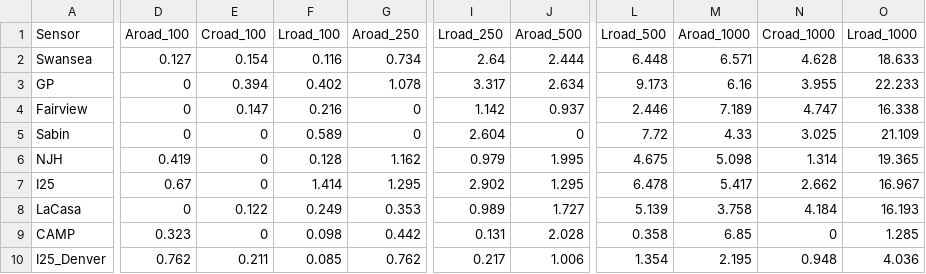
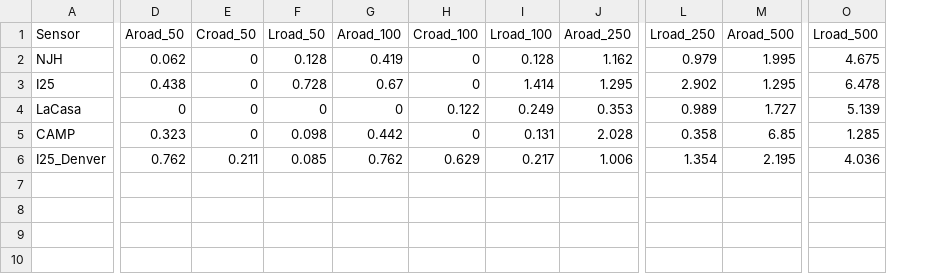
Before and after one commit to EllenConsidine/Love_My_Air, a CSV file: R/Data/Road_lengths.csv, drawn as a sheet; only a part is shown, gaps mark what is left out; removed rows and columns are numbered as before the commit, all else as after; rows hold the shown columns only; the diff covers the shown part only; the diff names each change by its address in the sheet, - before the commit and + after, or states it on an @@ line.

```diff
--- a/R/Data/Road_lengths.csv
+++ b/R/Data/Road_lengths.csv
+column D (Aroad_50), rows 2-6: 0.062 | 0.438 | 0 | 0.323 | 0.762
+column E (Croad_50), rows 2-6: 0 | 0 | 0 | 0 | 0.211
+column F (Lroad_50), rows 2-6: 0.128 | 0.728 | 0 | 0.098 | 0.085
-column M (Aroad_1000), rows 6-10: 5.098 | 5.417 | 3.758 | 6.85 | 2.195
-column N (Croad_1000), rows 6-10: 1.314 | 2.662 | 4.184 | 0 | 0.948
-column O (Lroad_1000), rows 6-10: 19.365 | 16.967 | 16.193 | 1.285 | 4.036
-row 2: Swansea | 0.127 | 0.154 | 0.116 | 0.734 | 2.64 | 2.444 | 6.448 | 6.571 | 4.628 | 18.633
-row 3: GP | 0 | 0.394 | 0.402 | 1.078 | 3.317 | 2.634 | 9.173 | 6.16 | 3.955 | 22.233
-row 4: Fairview | 0 | 0.147 | 0.216 | 0 | 1.142 | 0.937 | 2.446 | 7.189 | 4.747 | 16.338
-row 5: Sabin | 0 | 0 | 0.589 | 0 | 2.604 | 0 | 7.72 | 4.33 | 3.025 | 21.109
-G5 (Aroad_100): 0.323
+G5 (Aroad_100): 0.442
-I5 (Lroad_100): 0.098
+I5 (Lroad_100): 0.131
-J5 (Aroad_250): 0.442
+J5 (Aroad_250): 2.028
-L5 (Lroad_250): 0.131
+L5 (Lroad_250): 0.358
-M5 (Aroad_500): 2.028
+M5 (Aroad_500): 6.85
-O5 (Lroad_500): 0.358
+O5 (Lroad_500): 1.285
-H6 (Croad_100): 0.211
+H6 (Croad_100): 0.629
-I6 (Lroad_100): 0.085
+I6 (Lroad_100): 0.217
-J6 (Aroad_250): 0.762
+J6 (Aroad_250): 1.006
-L6 (Lroad_250): 0.217
+L6 (Lroad_250): 1.354
-M6 (Aroad_500): 1.006
+M6 (Aroad_500): 2.195
-O6 (Lroad_500): 1.354
+O6 (Lroad_500): 4.036
```
Also changed, not shown: 2 edited cells elsewhere in this file, 7 other files.
